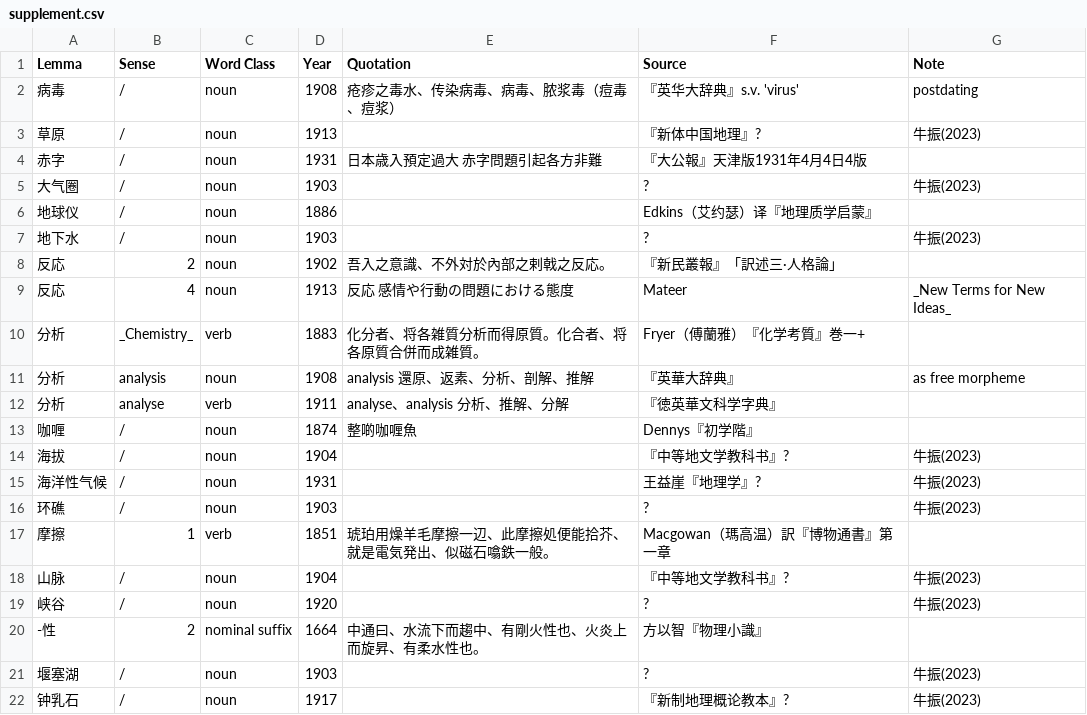
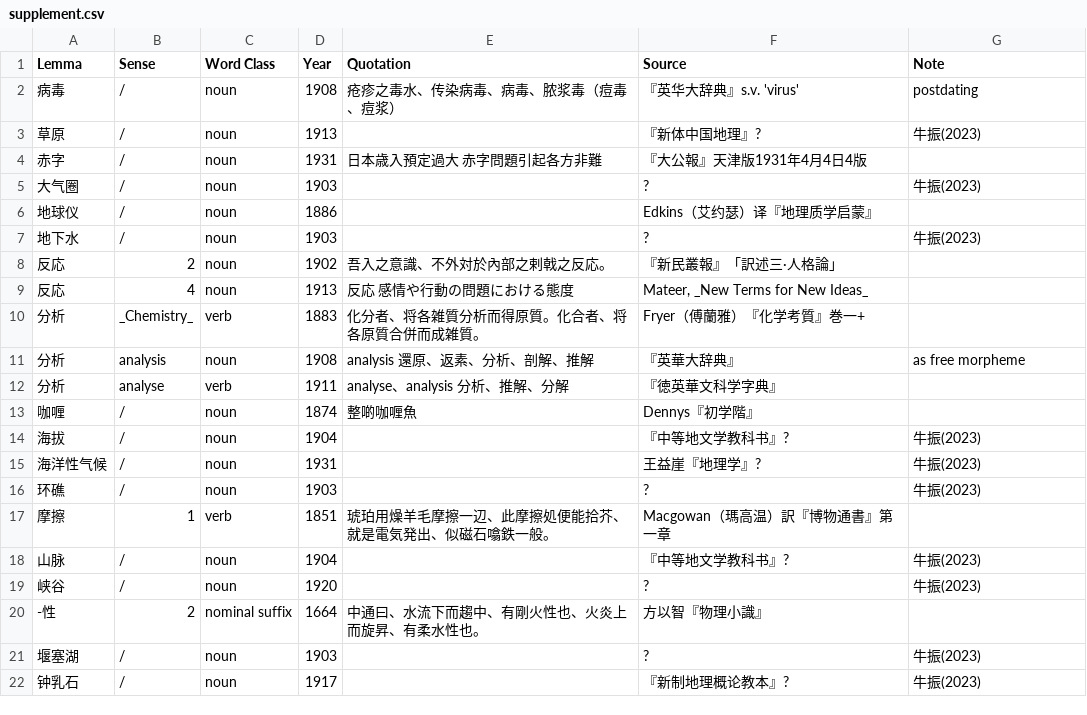
Before and after one commit to t18d/HuangSupplement, a CSV file: supplement.csv, drawn as a sheet.

Commit message:
Update supplement.csv

```diff
--- a/supplement.csv
+++ b/supplement.csv
@@ -8,3 +8,3 @@ Lemma,Sense,Word Class,Year,Quotation,Source,Note
 反応,2,noun,1902,吾入之意識、不外対於內部之剌戟之反応。,『新民叢報』「訳述三·人格論」,
-反応,4,noun,1913,反応 感情や行動の問題における態度,Mateer, _New Terms for New Ideas_,
+反応,4,noun,1913,反応 感情や行動の問題における態度,"Mateer, _New Terms for New Ideas_",
 分析,_Chemistry_,verb,1883,化分者、将各雑質分析而得原質。化合者、将各原質合併而成雑質。,Fryer（傅蘭雅）『化学考質』巻一+,
```
